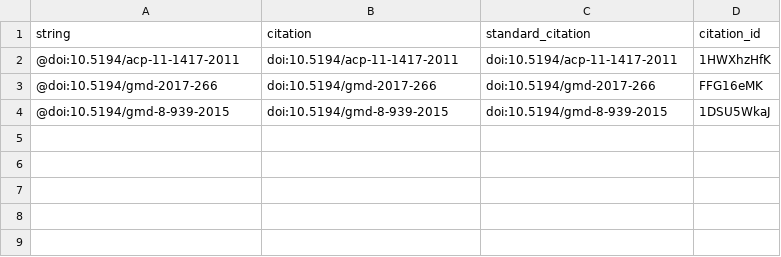
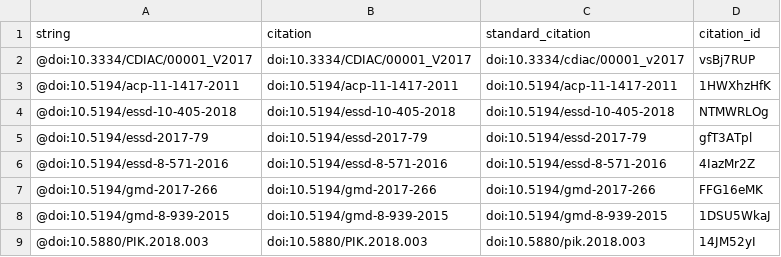
Before and after one commit to transformaps/global-emissions, a TSV file: citations.tsv, drawn as a sheet; the diff names each change by its address in the sheet, - before the commit and + after, or states it on an @@ line.

```diff
--- a/citations.tsv
+++ b/citations.tsv
+row 2: @doi:10.3334/CDIAC/00001_V2017 | doi:10.3334/CDIAC/00001_V2017 | doi:10.3334/cdiac/00001_v2017 | vsBj7RUP
+row 4: @doi:10.5194/essd-10-405-2018 | doi:10.5194/essd-10-405-2018 | doi:10.5194/essd-10-405-2018 | NTMWRLOg
+row 5: @doi:10.5194/essd-2017-79 | doi:10.5194/essd-2017-79 | doi:10.5194/essd-2017-79 | gfT3ATpl
+row 6: @doi:10.5194/essd-8-571-2016 | doi:10.5194/essd-8-571-2016 | doi:10.5194/essd-8-571-2016 | 4IazMr2Z
+row 9: @doi:10.5880/PIK.2018.003 | doi:10.5880/PIK.2018.003 | doi:10.5880/pik.2018.003 | 14JM52yI
```
Also changed, not shown: 5 other files.
